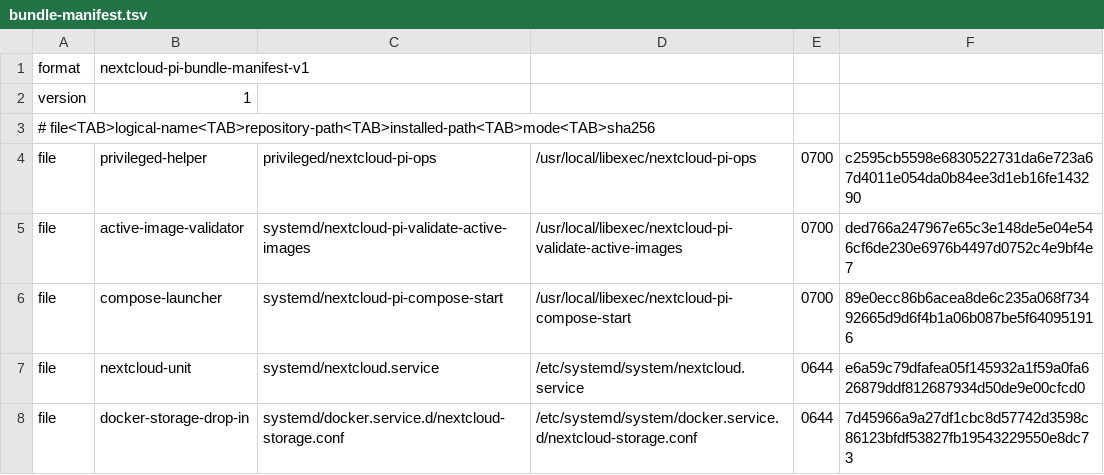
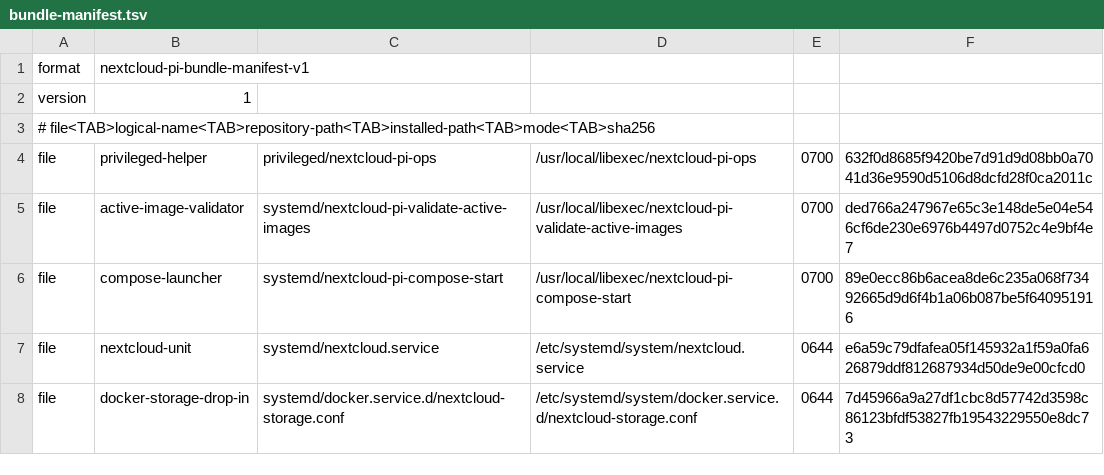
Before and after one commit to isaac7y8y9y/nextcloud-pi-server, a TSV file: privileged/bundle-manifest.tsv, drawn as a sheet.

```diff
--- a/privileged/bundle-manifest.tsv
+++ b/privileged/bundle-manifest.tsv
@@ -3,3 +3,3 @@ version	1
 # file<TAB>logical-name<TAB>repository-path<TAB>installed-path<TAB>mode<TAB>sha256
-file	privileged-helper	privileged/nextcloud-pi-ops	/usr/local/libexec/nextcloud-pi-ops	0700	c2595cb5598e6830522731da6e723a67d4011e054da0b84ee3d1eb16fe143290
+file	privileged-helper	privileged/nextcloud-pi-ops	/usr/local/libexec/nextcloud-pi-ops	0700	632f0d8685f9420be7d91d9d08bb0a7041d36e9590d5106d8dcfd28f0ca2011c
 file	active-image-validator	systemd/nextcloud-pi-validate-active-images	/usr/local/libexec/nextcloud-pi-validate-active-images	0700	ded766a247967e65c3e148de5e04e546cf6de230e6976b4497d0752c4e9bf4e7
```
Also changed, not shown: 3 other files.
